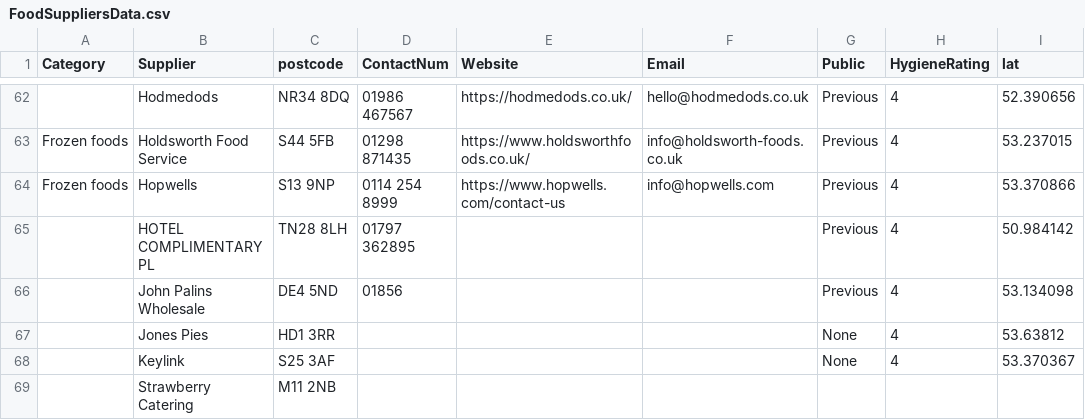
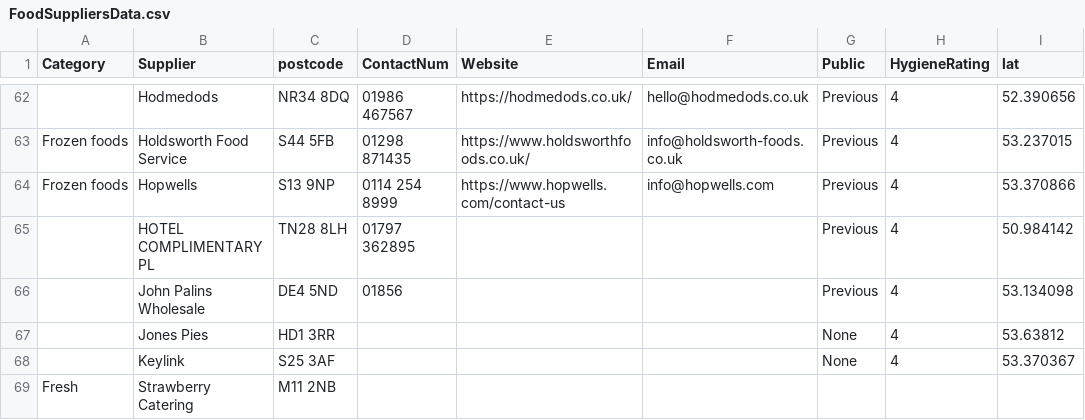
Before and after one commit to NiddCN/FoodSuppliers, a CSV file: Data/FoodSuppliersData.csv, drawn as a sheet; only a part is shown, gaps mark what is left out; the diff names each change by its address in the sheet, - before the commit and + after, or states it on an @@ line.

Commit message:
Automated update of CSV

```diff
--- a/Data/FoodSuppliersData.csv
+++ b/Data/FoodSuppliersData.csv
-A69 (Category): (empty)
+A69 (Category): Fresh
```
